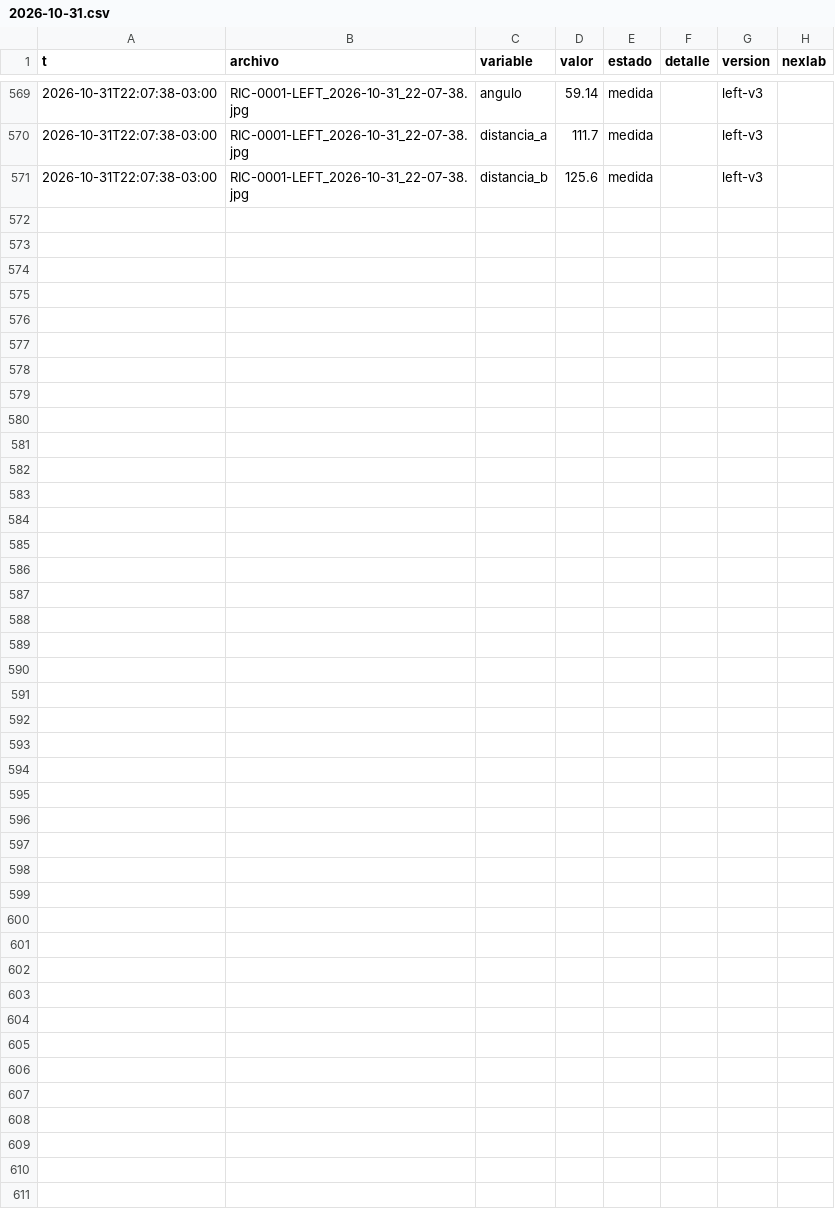
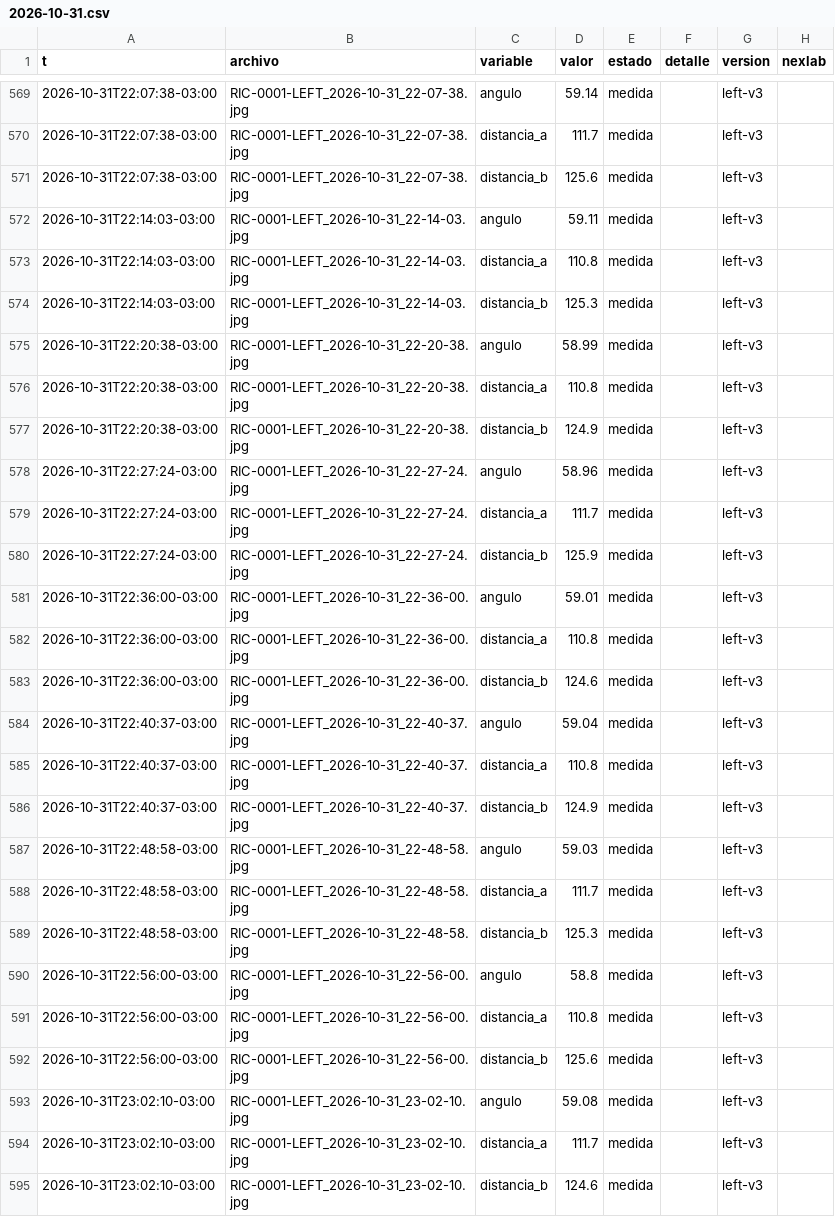
Before and after one commit to Andyyff/tesis-saman, a CSV file: datos/lecturas/left/2026-10-31.csv, drawn as a sheet; only a part is shown, gaps mark what is left out.

```diff
--- a/datos/lecturas/left/2026-10-31.csv
+++ b/datos/lecturas/left/2026-10-31.csv
@@ -571 +571,25 @@ t,archivo,variable,valor,estado,detalle,version,nexlab
 2026-10-31T22:07:38-03:00,RIC-0001-LEFT_2026-10-31_22-07-38.jpg,distancia_b,125.6,medida,,left-v3,
+2026-10-31T22:14:03-03:00,RIC-0001-LEFT_2026-10-31_22-14-03.jpg,angulo,59.11,medida,,left-v3,
+2026-10-31T22:14:03-03:00,RIC-0001-LEFT_2026-10-31_22-14-03.jpg,distancia_a,110.8,medida,,left-v3,
+2026-10-31T22:14:03-03:00,RIC-0001-LEFT_2026-10-31_22-14-03.jpg,distancia_b,125.3,medida,,left-v3,
+2026-10-31T22:20:38-03:00,RIC-0001-LEFT_2026-10-31_22-20-38.jpg,angulo,58.99,medida,,left-v3,
+2026-10-31T22:20:38-03:00,RIC-0001-LEFT_2026-10-31_22-20-38.jpg,distancia_a,110.8,medida,,left-v3,
+2026-10-31T22:20:38-03:00,RIC-0001-LEFT_2026-10-31_22-20-38.jpg,distancia_b,124.9,medida,,left-v3,
+2026-10-31T22:27:24-03:00,RIC-0001-LEFT_2026-10-31_22-27-24.jpg,angulo,58.96,medida,,left-v3,
+2026-10-31T22:27:24-03:00,RIC-0001-LEFT_2026-10-31_22-27-24.jpg,distancia_a,111.7,medida,,left-v3,
+2026-10-31T22:27:24-03:00,RIC-0001-LEFT_2026-10-31_22-27-24.jpg,distancia_b,125.9,medida,,left-v3,
+2026-10-31T22:36:00-03:00,RIC-0001-LEFT_2026-10-31_22-36-00.jpg,angulo,59.01,medida,,left-v3,
+2026-10-31T22:36:00-03:00,RIC-0001-LEFT_2026-10-31_22-36-00.jpg,distancia_a,110.8,medida,,left-v3,
+2026-10-31T22:36:00-03:00,RIC-0001-LEFT_2026-10-31_22-36-00.jpg,distancia_b,124.6,medida,,left-v3,
+2026-10-31T22:40:37-03:00,RIC-0001-LEFT_2026-10-31_22-40-37.jpg,angulo,59.04,medida,,left-v3,
+2026-10-31T22:40:37-03:00,RIC-0001-LEFT_2026-10-31_22-40-37.jpg,distancia_a,110.8,medida,,left-v3,
+2026-10-31T22:40:37-03:00,RIC-0001-LEFT_2026-10-31_22-40-37.jpg,distancia_b,124.9,medida,,left-v3,
+2026-10-31T22:48:58-03:00,RIC-0001-LEFT_2026-10-31_22-48-58.jpg,angulo,59.03,medida,,left-v3,
+2026-10-31T22:48:58-03:00,RIC-0001-LEFT_2026-10-31_22-48-58.jpg,distancia_a,111.7,medida,,left-v3,
+2026-10-31T22:48:58-03:00,RIC-0001-LEFT_2026-10-31_22-48-58.jpg,distancia_b,125.3,medida,,left-v3,
+2026-10-31T22:56:00-03:00,RIC-0001-LEFT_2026-10-31_22-56-00.jpg,angulo,58.8,medida,,left-v3,
+2026-10-31T22:56:00-03:00,RIC-0001-LEFT_2026-10-31_22-56-00.jpg,distancia_a,110.8,medida,,left-v3,
+2026-10-31T22:56:00-03:00,RIC-0001-LEFT_2026-10-31_22-56-00.jpg,distancia_b,125.6,medida,,left-v3,
+2026-10-31T23:02:10-03:00,RIC-0001-LEFT_2026-10-31_23-02-10.jpg,angulo,59.08,medida,,left-v3,
+2026-10-31T23:02:10-03:00,RIC-0001-LEFT_2026-10-31_23-02-10.jpg,distancia_a,111.7,medida,,left-v3,
+2026-10-31T23:02:10-03:00,RIC-0001-LEFT_2026-10-31_23-02-10.jpg,distancia_b,124.6,medida,,left-v3,
```
Also changed, not shown: datos/lecturas/amp/2026-10-31.csv, datos/lecturas/clima/2026-10-31.csv, 8 other files.
